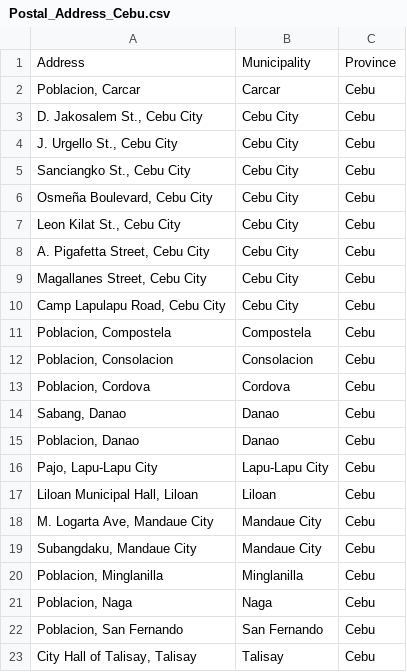
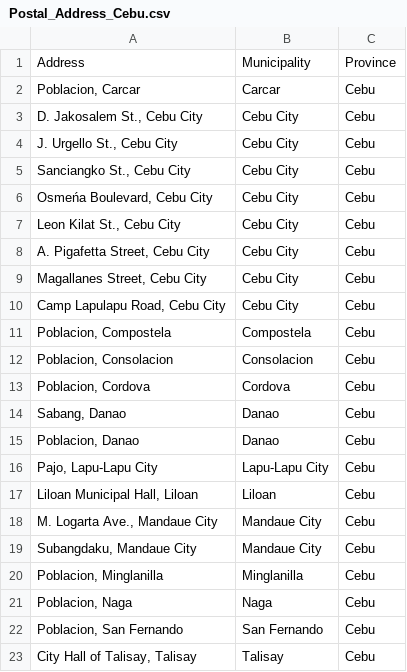
Before and after one commit to JDLaranjo/Coursera_Capstone, a CSV file: Postal_Address_Cebu.csv, drawn as a sheet; the diff names each change by its address in the sheet, - before the commit and + after, or states it on an @@ line.

Commit message:
Update Postal_Address_Cebu.csv

```diff
--- a/Postal_Address_Cebu.csv
+++ b/Postal_Address_Cebu.csv
-A6: Osmeña Boulevard, Cebu City
+A6: Osmeńa Boulevard, Cebu City
-A18: M. Logarta Ave, Mandaue City
+A18: M. Logarta Ave., Mandaue City
```
